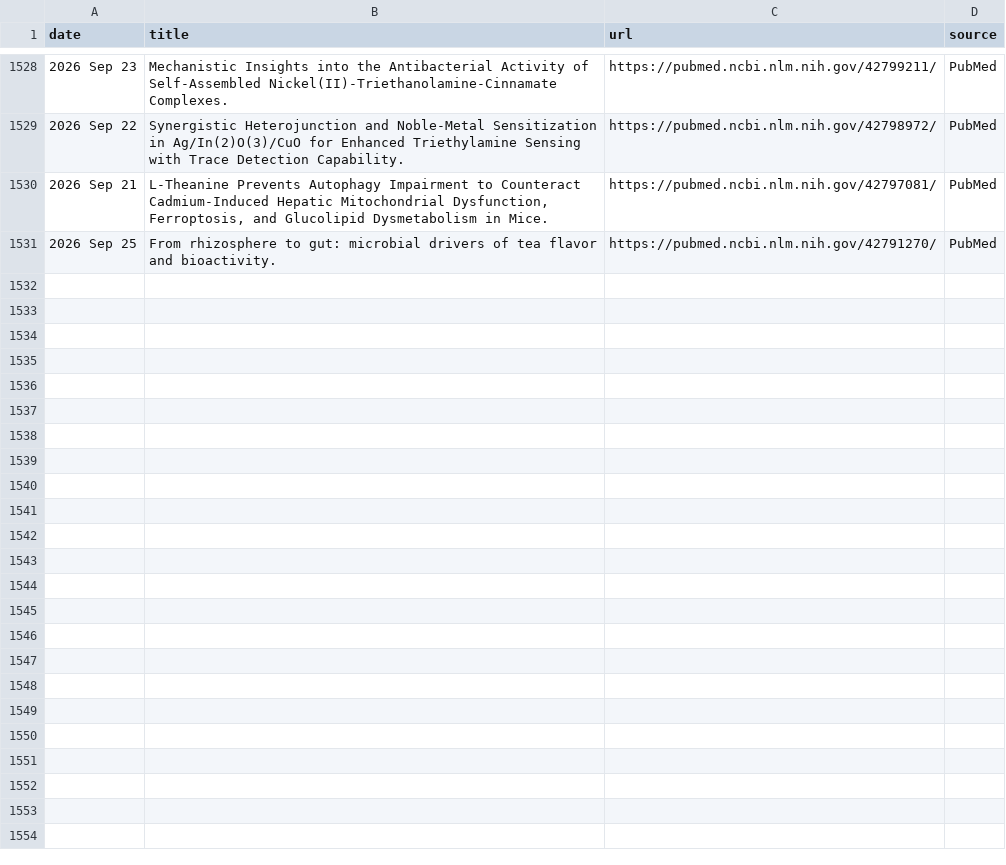
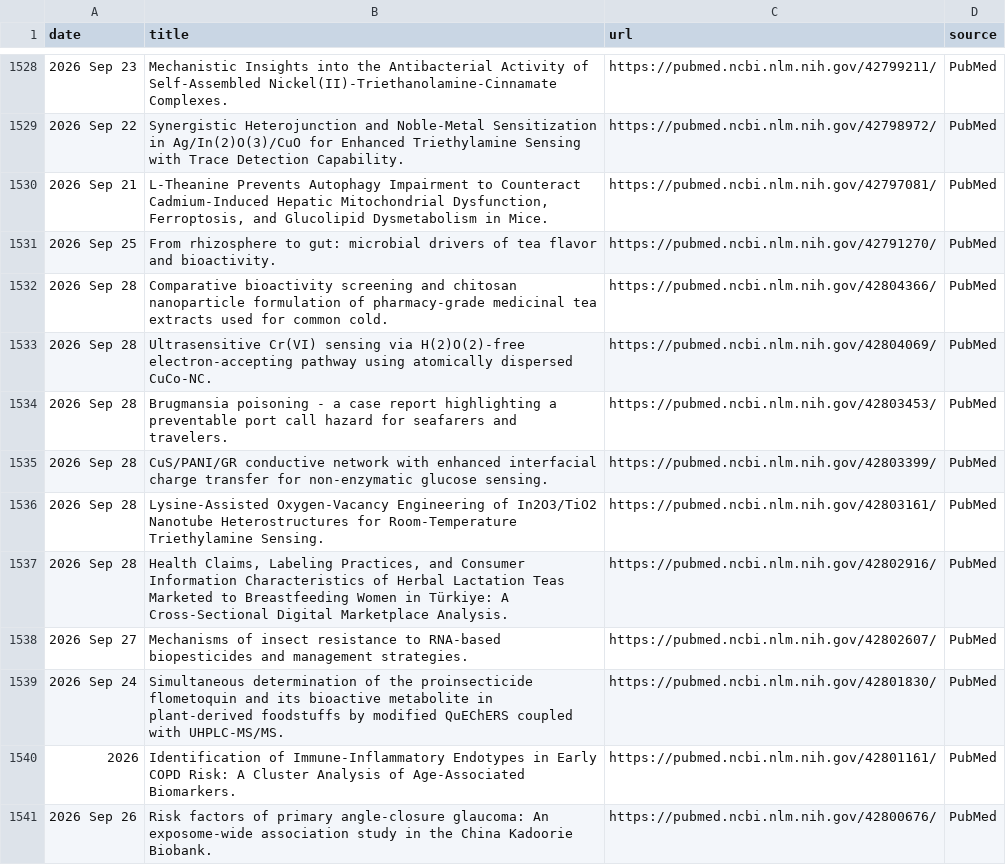
Before and after one commit to Coma4130/tea-scraper, a CSV file: tea_topics.csv, drawn as a sheet; only a part is shown, gaps mark what is left out.

```diff
--- a/tea_topics.csv
+++ b/tea_topics.csv
@@ -1531 +1531,11 @@
 2026 Sep 25,From rhizosphere to gut: microbial drivers of tea flavor and bioactivity.,https://pubmed.ncbi.nlm.nih.gov/42791270/,PubMed
+2026 Sep 28,Comparative bioactivity screening and chitosan nanoparticle formulation of pharmacy-grade medicinal tea extracts used for common cold.,https://pubmed.ncbi.nlm.nih.gov/42804366/,PubMed
+2026 Sep 28,Ultrasensitive Cr(VI) sensing via H(2)O(2)-free electron-accepting pathway using atomically dispersed CuCo-NC.,https://pubmed.ncbi.nlm.nih.gov/42804069/,PubMed
+2026 Sep 28,Brugmansia poisoning - a case report highlighting a preventable port call hazard for seafarers and travelers.,https://pubmed.ncbi.nlm.nih.gov/42803453/,PubMed
+2026 Sep 28,CuS/PANI/GR conductive network with enhanced interfacial charge transfer for non-enzymatic glucose sensing.,https://pubmed.ncbi.nlm.nih.gov/42803399/,PubMed
+2026 Sep 28,Lysine-Assisted Oxygen-Vacancy Engineering of In2O3/TiO2 Nanotube Heterostructures for Room-Temperature Triethylamine Sensing.,https://pubmed.ncbi.nlm.nih.gov/42803161/,PubMed
+2026 Sep 28,"Health Claims, Labeling Practices, and Consumer Information Characteristics of Herbal Lactation Teas Marketed to Breastfeeding Women in Türkiye: A Cross-Sectional Digital Marketplace Analysis.",https://pubmed.ncbi.nlm.nih.gov/42802916/,PubMed
+2026 Sep 27,Mechanisms of insect resistance to RNA-based biopesticides and management strategies.,https://pubmed.ncbi.nlm.nih.gov/42802607/,PubMed
+2026 Sep 24,Simultaneous determination of the proinsecticide flometoquin and its bioactive metabolite in plant-derived foodstuffs by modified QuEChERS coupled with UHPLC-MS/MS.,https://pubmed.ncbi.nlm.nih.gov/42801830/,PubMed
+2026,Identification of Immune-Inflammatory Endotypes in Early COPD Risk: A Cluster Analysis of Age-Associated Biomarkers.,https://pubmed.ncbi.nlm.nih.gov/42801161/,PubMed
+2026 Sep 26,Risk factors of primary angle-closure glaucoma: An exposome-wide association study in the China Kadoorie Biobank.,https://pubmed.ncbi.nlm.nih.gov/42800676/,PubMed
```
